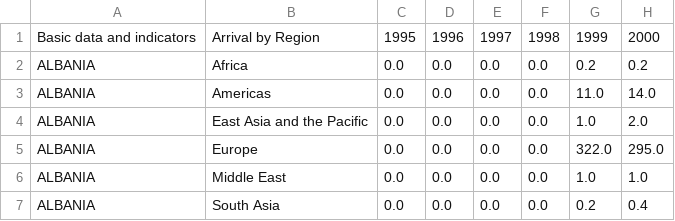
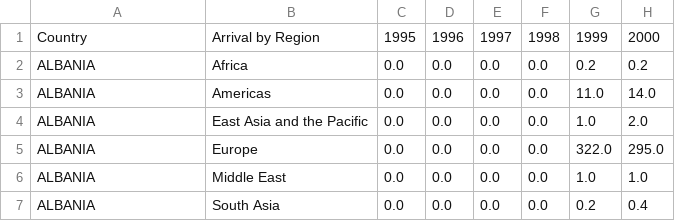
Before and after one commit to scottstossel/datasci-209-final-project, a CSV file: data/export/df_cleaned_Inbound_Tourism_Regions.csv, drawn as a sheet; only a part is shown; the diff names each change by its address in the sheet, - before the commit and + after, or states it on an @@ line.

Commit message:
Update header in 'df_cleaned_Inbound_Tourism_Regions.csv' to include 'Country' column

```diff
--- a/data/export/df_cleaned_Inbound_Tourism_Regions.csv
+++ b/data/export/df_cleaned_Inbound_Tourism_Regions.csv
-A1: Basic data and indicators
+A1: Country
```
Also changed, not shown: 1 other file.
